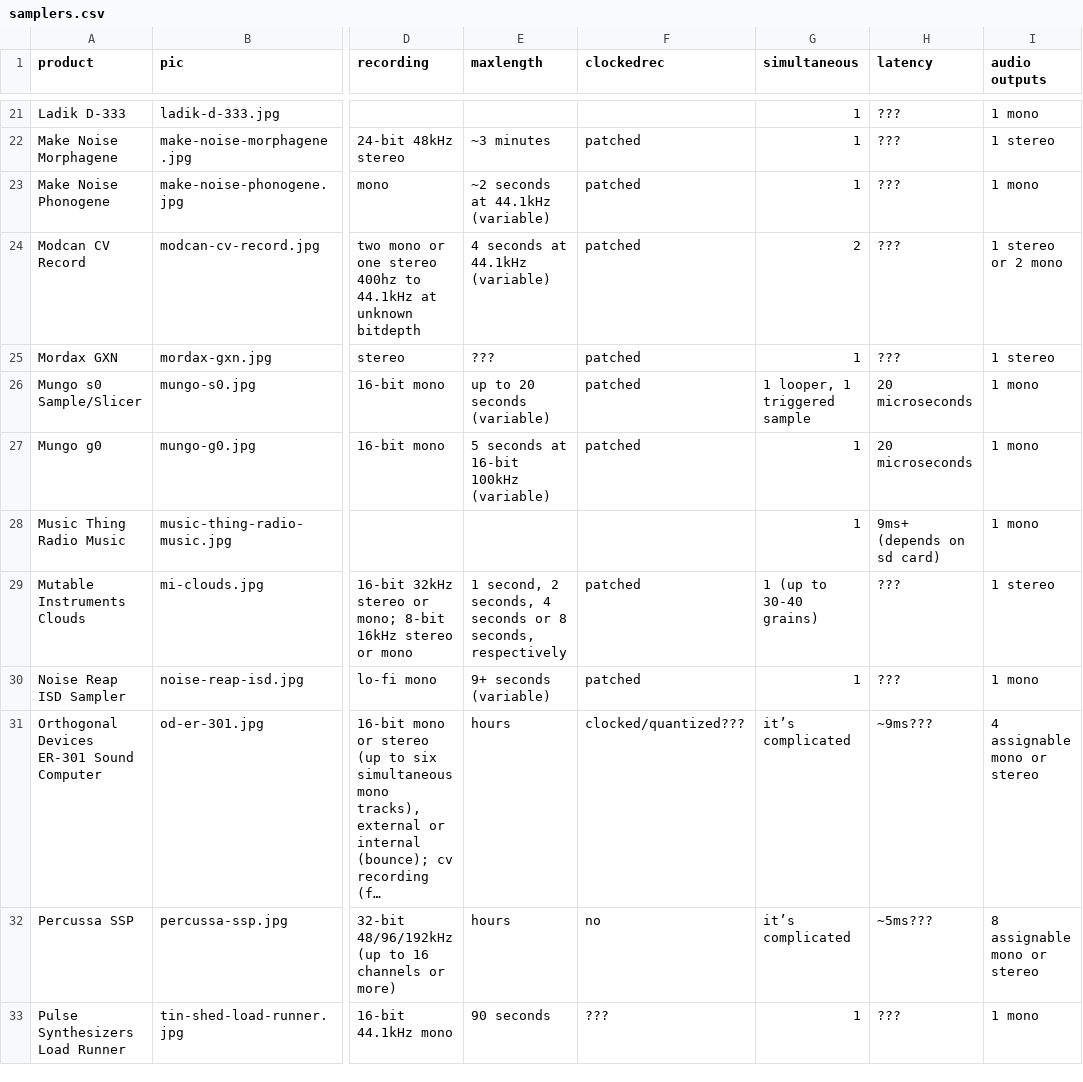
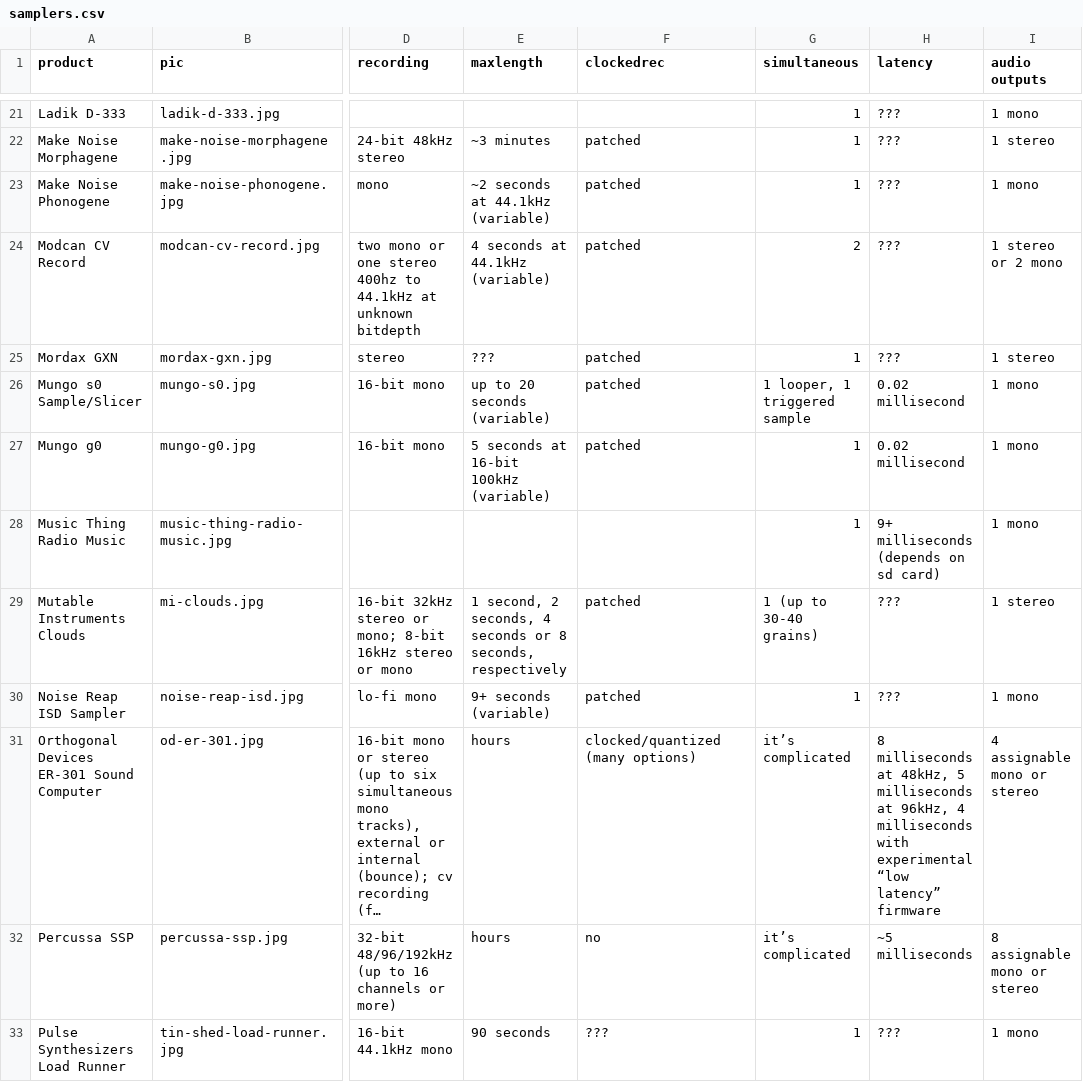
Before and after one commit to mdoudoroff/doudoroff.com, a CSV file: samplers/samplers.csv, drawn as a sheet; only a part is shown, gaps mark what is left out; long unchanged cells end in …; the diff covers the shown part only; the diff names each change by its address in the sheet, - before the commit and + after, or states it on an @@ line.

```diff
--- a/samplers/samplers.csv
+++ b/samplers/samplers.csv
-H26:H27 (latency): 20 microseconds
+H26:H27 (latency): 0.02 millisecond
-H28 (latency): 9ms+ (depends on sd card)
+H28 (latency): 9+ milliseconds (depends on sd card)
-F31 (clockedrec): clocked/quantized???
+F31 (clockedrec): clocked/quantized (many options)
-H31 (latency): ~9ms???
+H31 (latency): 8 milliseconds at 48kHz, 5 milliseconds at 96kHz, 4 milliseconds with experimental “low latency” firmware
-H32 (latency): ~5ms???
+H32 (latency): ~5 milliseconds
```
Also changed, not shown: 11 edited cells elsewhere in this file, 2 other files.
